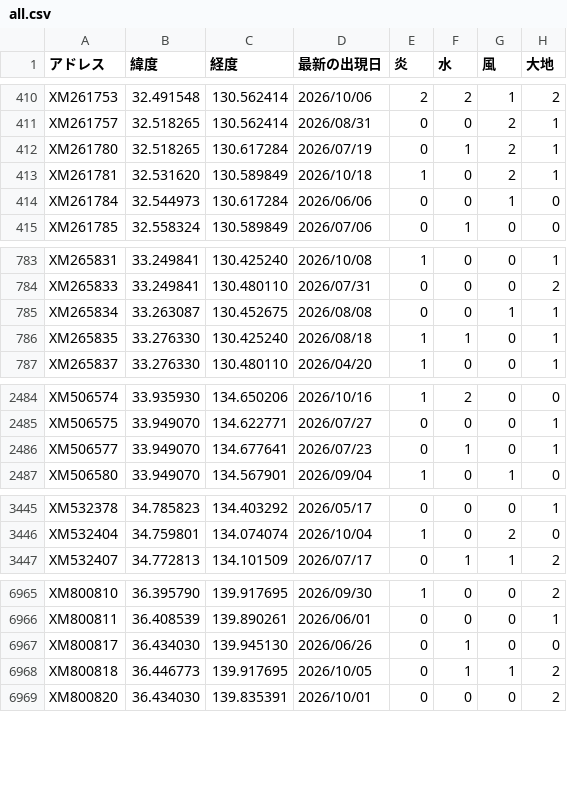
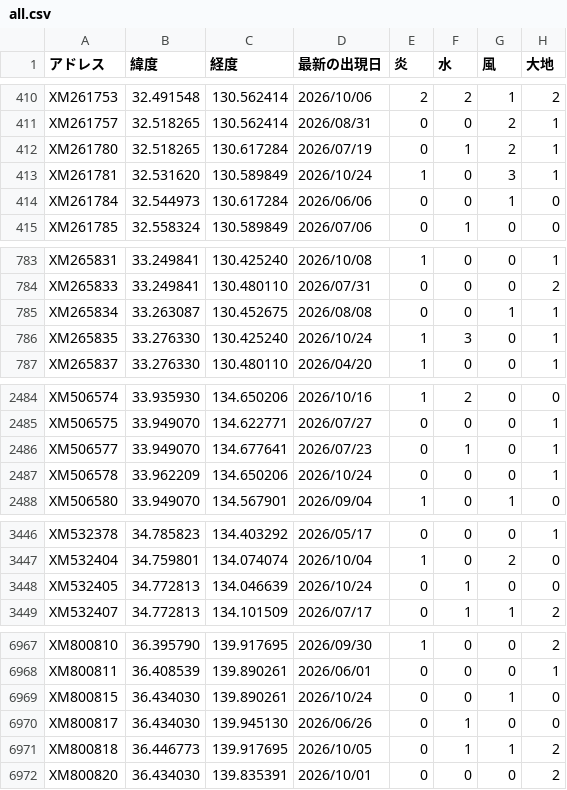
Before and after one commit to griever-0120/maboroshi, a CSV file: spirits-data/all.csv, drawn as a sheet; only a part is shown, gaps mark what is left out; the diff covers the shown part only.

```diff
--- a/spirits-data/all.csv
+++ b/spirits-data/all.csv
@@ -412,3 +412,3 @@ XM261757,32.518265,130.562414,2026/08/31,0,0,2,1
 XM261780,32.518265,130.617284,2026/07/19,0,1,2,1
-XM261781,32.531620,130.589849,2026/10/18,1,0,2,1
+XM261781,32.531620,130.589849,2026/10/24,1,0,3,1
 XM261784,32.544973,130.617284,2026/06/06,0,0,1,0
@@ -785,3 +785,3 @@ XM265833,33.249841,130.480110,2026/07/31,0,0,0,2
 XM265834,33.263087,130.452675,2026/08/08,0,0,1,1
-XM265835,33.276330,130.425240,2026/08/18,1,1,0,1
+XM265835,33.276330,130.425240,2026/10/24,1,3,0,1
 XM265837,33.276330,130.480110,2026/04/20,1,0,0,1
@@ -2486,2 +2486,3 @@ XM506575,33.949070,134.622771,2026/07/27,0,0,0,1
 XM506577,33.949070,134.677641,2026/07/23,0,1,0,1
+XM506578,33.962209,134.650206,2026/10/24,0,0,0,1
 XM506580,33.949070,134.567901,2026/09/04,1,0,1,0
@@ -3446,2 +3447,3 @@ XM532378,34.785823,134.403292,2026/05/17,0,0,0,1
 XM532404,34.759801,134.074074,2026/10/04,1,0,2,0
+XM532405,34.772813,134.046639,2026/10/24,0,1,0,0
 XM532407,34.772813,134.101509,2026/07/17,0,1,1,2
@@ -6966,2 +6968,3 @@ XM800810,36.395790,139.917695,2026/09/30,1,0,0,2
 XM800811,36.408539,139.890261,2026/06/01,0,0,0,1
+XM800815,36.434030,139.890261,2026/10/24,0,0,1,0
 XM800817,36.434030,139.945130,2026/06/26,0,1,0,0
```
Also changed, not shown: 114 edited cells elsewhere in this file, 2 other files.
